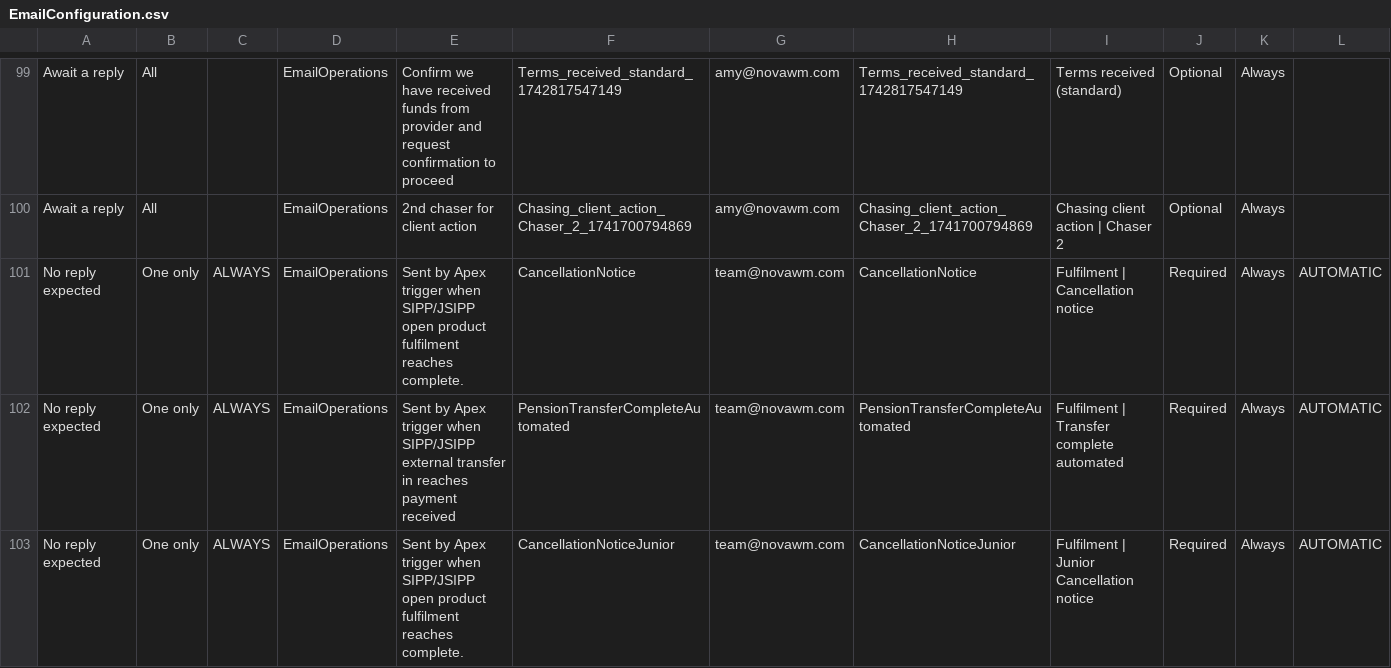
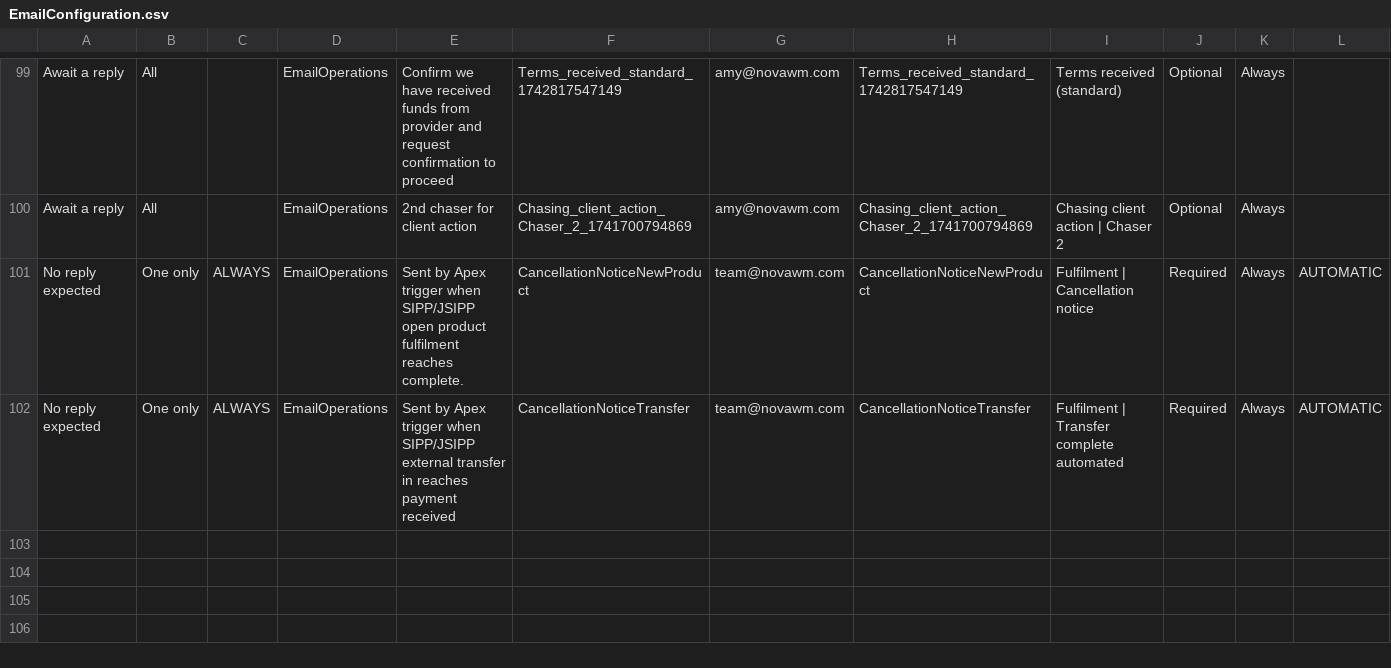
Before and after one commit to brendannova/salesforce-crm, a CSV file: force-app/main/default/staticresources/EmailConfiguration.csv, drawn as a sheet; only a part is shown, gaps mark what is left out; rows hold the shown columns only; the diff names each change by its address in the sheet, - before the commit and + after, or states it on an @@ line.

Commit message:
Adding the lines for the 2 x new cancellation notices to the static resource for EmailConfiguration__c and removing 3 lines from the draft build.

```diff
--- a/force-app/main/default/staticresources/EmailConfiguration.csv
+++ b/force-app/main/default/staticresources/EmailConfiguration.csv
-F101: CancellationNotice
+F101: CancellationNoticeNewProduct
-H101: CancellationNotice
+H101: CancellationNoticeNewProduct
-F102: PensionTransferCompleteAutomated
+F102: CancellationNoticeTransfer
-H102: PensionTransferCompleteAutomated
+H102: CancellationNoticeTransfer
-row 103: No reply expected | One only | ALWAYS | EmailOperations | Sent by Apex trigger when SIPP/JSIPP open product fulfilment reaches complete. | CancellationNoticeJunior | team@novawm.com | CancellationNoticeJunior | Fulfilment | Junior Cancellation notice | Required | Always | AUTOMATIC
```
